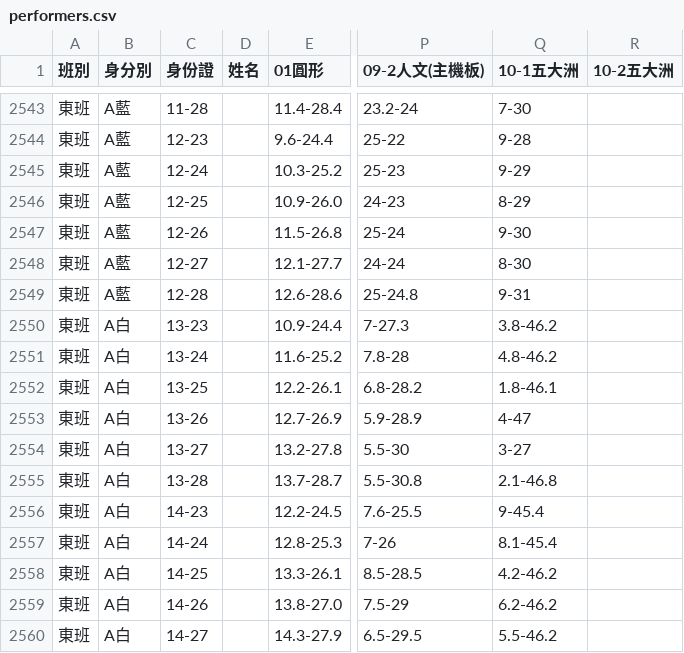
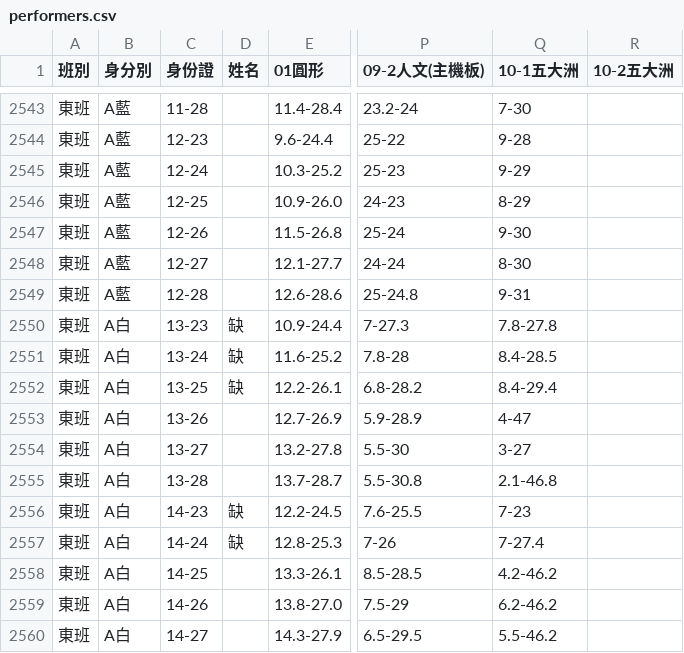
Before and after one commit to jyhornglin-glitch/Dome_Position, a CSV file: performers.csv, drawn as a sheet; only a part is shown, gaps mark what is left out; the diff names each change by its address in the sheet, - before the commit and + after, or states it on an @@ line.

```diff
--- a/performers.csv
+++ b/performers.csv
-D2550:D2552 (姓名): (empty)
+D2550:D2552 (姓名): 缺
-Q2550 (10-1五大洲): 3.8-46.2
+Q2550 (10-1五大洲): 7.8-27.8
-Q2551 (10-1五大洲): 4.8-46.2
+Q2551 (10-1五大洲): 8.4-28.5
-Q2552 (10-1五大洲): 1.8-46.1
+Q2552 (10-1五大洲): 8.4-29.4
-D2556:D2557 (姓名): (empty)
+D2556:D2557 (姓名): 缺
-Q2556 (10-1五大洲): 9-45.4
+Q2556 (10-1五大洲): 7-23
-Q2557 (10-1五大洲): 8.1-45.4
+Q2557 (10-1五大洲): 7-27.4
```
Also changed, not shown: 1 other file.
